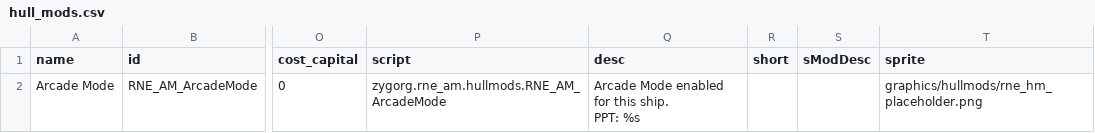
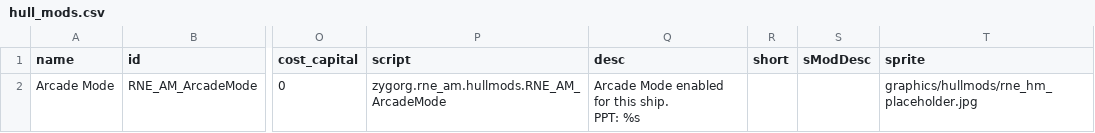
Before and after one commit to OfficialZygorg/RedNeckEngineering_ArcadeMode, a CSV file: data/hullmods/hull_mods.csv, drawn as a sheet; only a part is shown, gaps mark what is left out; the diff names each change by its address in the sheet, - before the commit and + after, or states it on an @@ line.

Commit message:
Fixed hullmod image in csv that was trying to open a .png but now its a .jpg

```diff
--- a/data/hullmods/hull_mods.csv
+++ b/data/hullmods/hull_mods.csv
-T2 (sprite): graphics/hullmods/rne_hm_placeholder.png
+T2 (sprite): graphics/hullmods/rne_hm_placeholder.jpg
```
